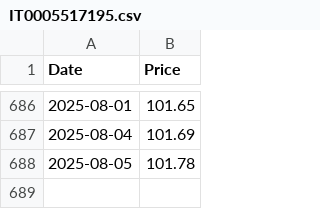
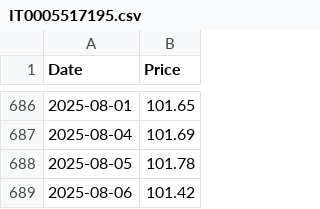
Before and after one commit to emmekappa/uncommon-funds, a CSV file: quotations/IT0005517195.csv, drawn as a sheet; only a part is shown, gaps mark what is left out.

Commit message:
Updates quotation

```diff
--- a/quotations/IT0005517195.csv
+++ b/quotations/IT0005517195.csv
@@ -688 +688,2 @@ Date,Price
 2025-08-05,101.78
+2025-08-06,101.42
```
Also changed, not shown: quotations/ES0000012F76.csv, quotations/LU2141869003.csv, 3 other files.
